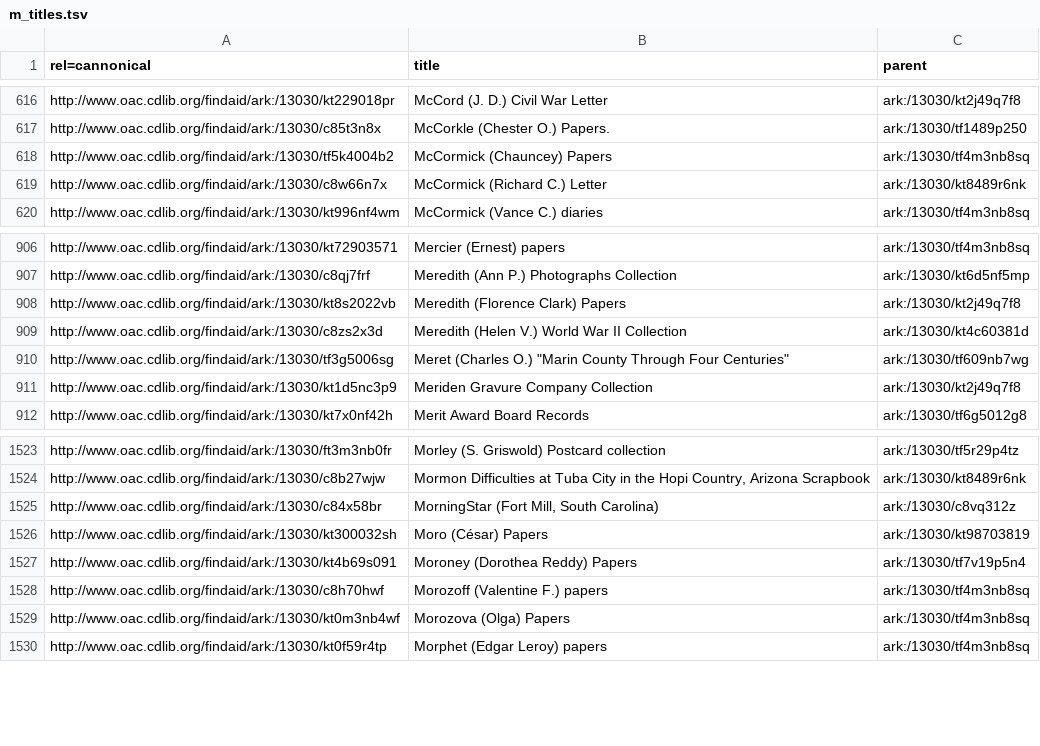
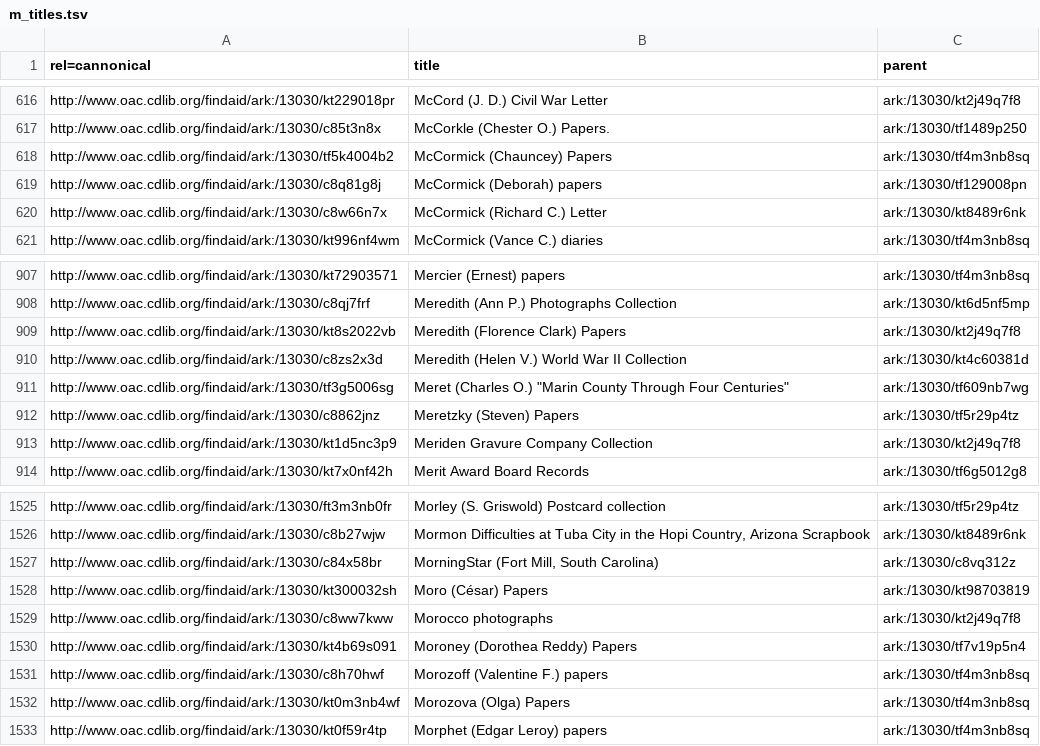
Before and after one commit to ucldc/oac_collections, a TSV file: az_titles/m_titles.tsv, drawn as a sheet; only a part is shown, gaps mark what is left out; the diff names each change by its address in the sheet, - before the commit and + after, or states it on an @@ line.

```diff
--- a/az_titles/m_titles.tsv
+++ b/az_titles/m_titles.tsv
+row 619: http://www.oac.cdlib.org/findaid/ark:/13030/c8q81g8j | McCormick (Deborah) papers | ark:/13030/tf129008pn
+row 912: http://www.oac.cdlib.org/findaid/ark:/13030/c8862jnz | Meretzky (Steven) Papers | ark:/13030/tf5r29p4tz
+row 1529: http://www.oac.cdlib.org/findaid/ark:/13030/c8ww7kww | Morocco photographs | ark:/13030/kt2j49q7f8
```
Also changed, not shown: az_titles/a_titles.tsv, az_titles/g_titles.tsv, 9 other files.
